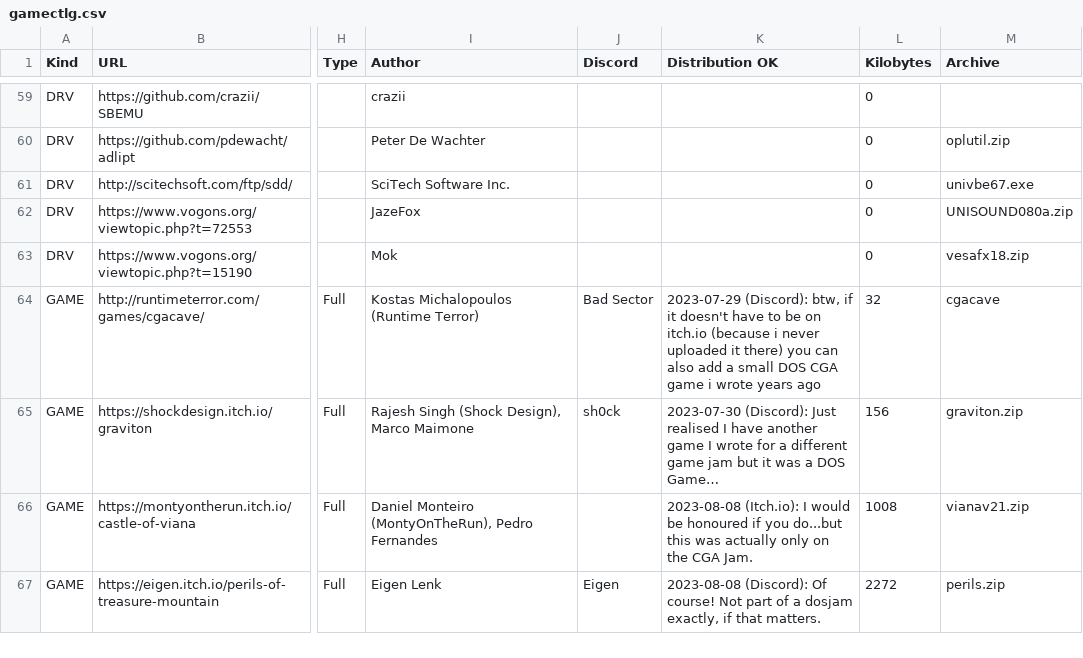
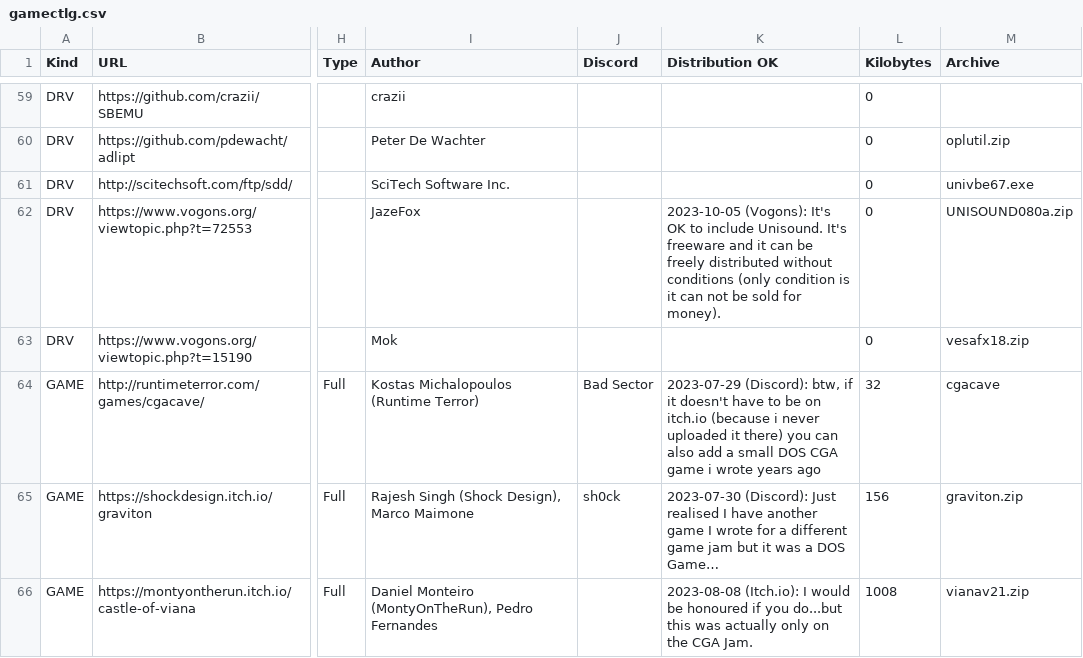
Before and after one commit to thp/dos-game-jam-demo-disc, a CSV file: catalog/gamectlg.csv, drawn as a sheet; only a part is shown, gaps mark what is left out; the shorter side is filled out with more unchanged rows; the diff names each change by its address in the sheet, - before the commit and + after, or states it on an @@ line.

Commit message:
UniSound: Permission to distribute OK

```diff
--- a/catalog/gamectlg.csv
+++ b/catalog/gamectlg.csv
-K62 (Distribution OK): (empty)
+K62 (Distribution OK): 2023-10-05 (Vogons): It's OK to include Unisound. It's freeware and it can be freely distributed without conditions (only condition is it can not be sold for money).
```
